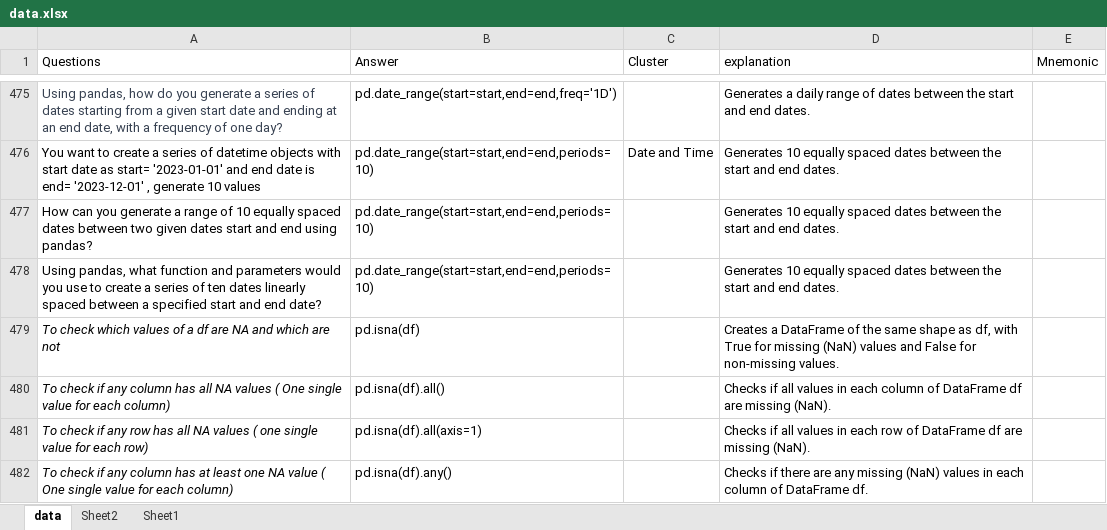
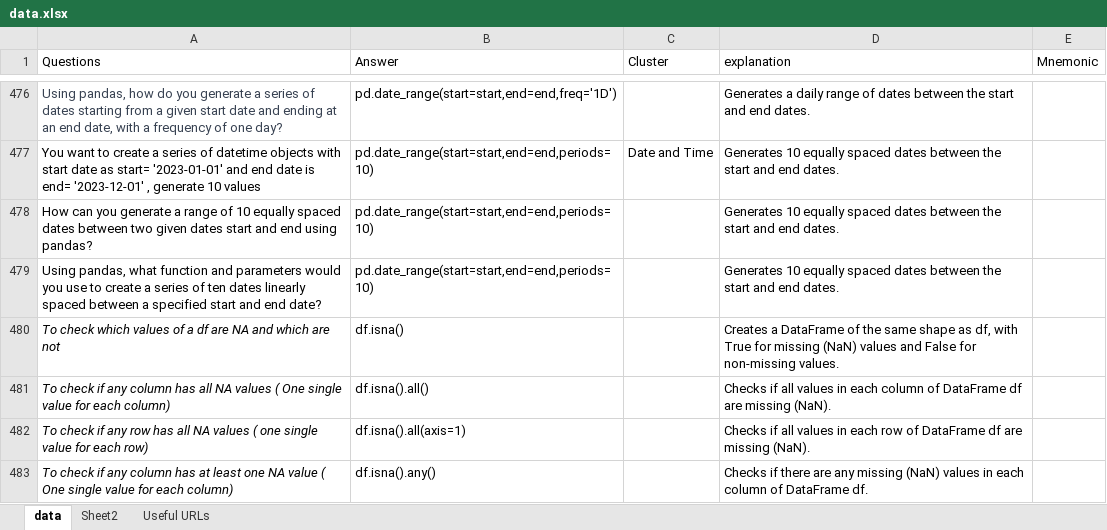
Before and after one commit to priyankconnect/MyProjects, an Excel workbook: PythonPracticeGame/data.xlsx, sheet data, drawn as a sheet; only a part is shown, gaps mark what is left out; values as stored, in another font and other column widths than the file's, no borders; conditional formats not drawn; addresses are those after the commit; the diff covers the shown part only; the diff names each change by its address in the sheet, - before the commit and + after, or states it on an @@ line.

```diff
--- a/PythonPracticeGame/data.xlsx (sheet data)
+++ b/PythonPracticeGame/data.xlsx (sheet data)
-sheet tab: Sheet1
+sheet tab: Useful URLs
-B480 (Answer): pd.isna(df)
+B480 (Answer): df.isna()
-B481 (Answer): pd.isna(df).all()
+B481 (Answer): df.isna().all()
-B482 (Answer): pd.isna(df).all(axis=1)
+B482 (Answer): df.isna().all(axis=1)
-B483 (Answer): pd.isna(df).any()
+B483 (Answer): df.isna().any()
```
Also changed, not shown: 49 added rows, 3 removed rows and 29 edited cells elsewhere in this sheet, sheet Useful URLs.
